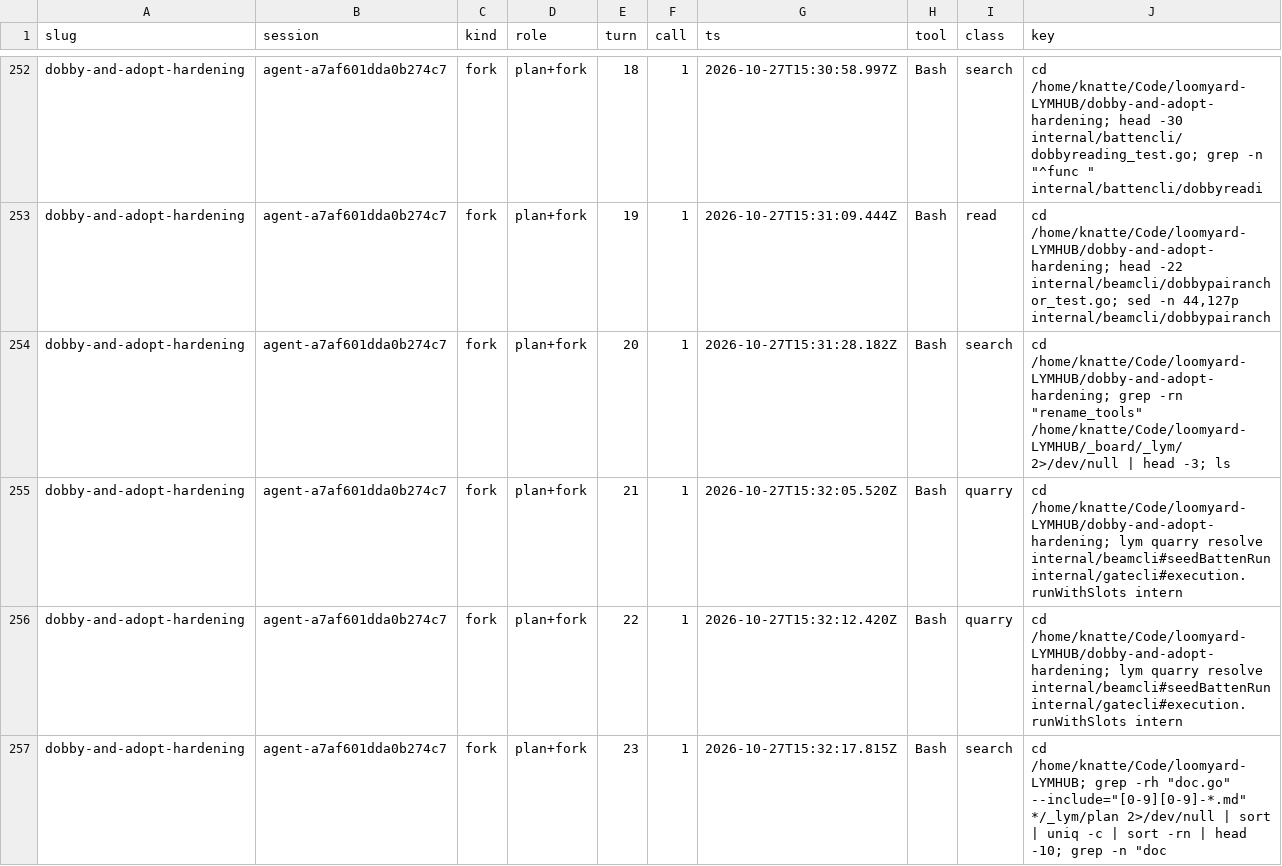
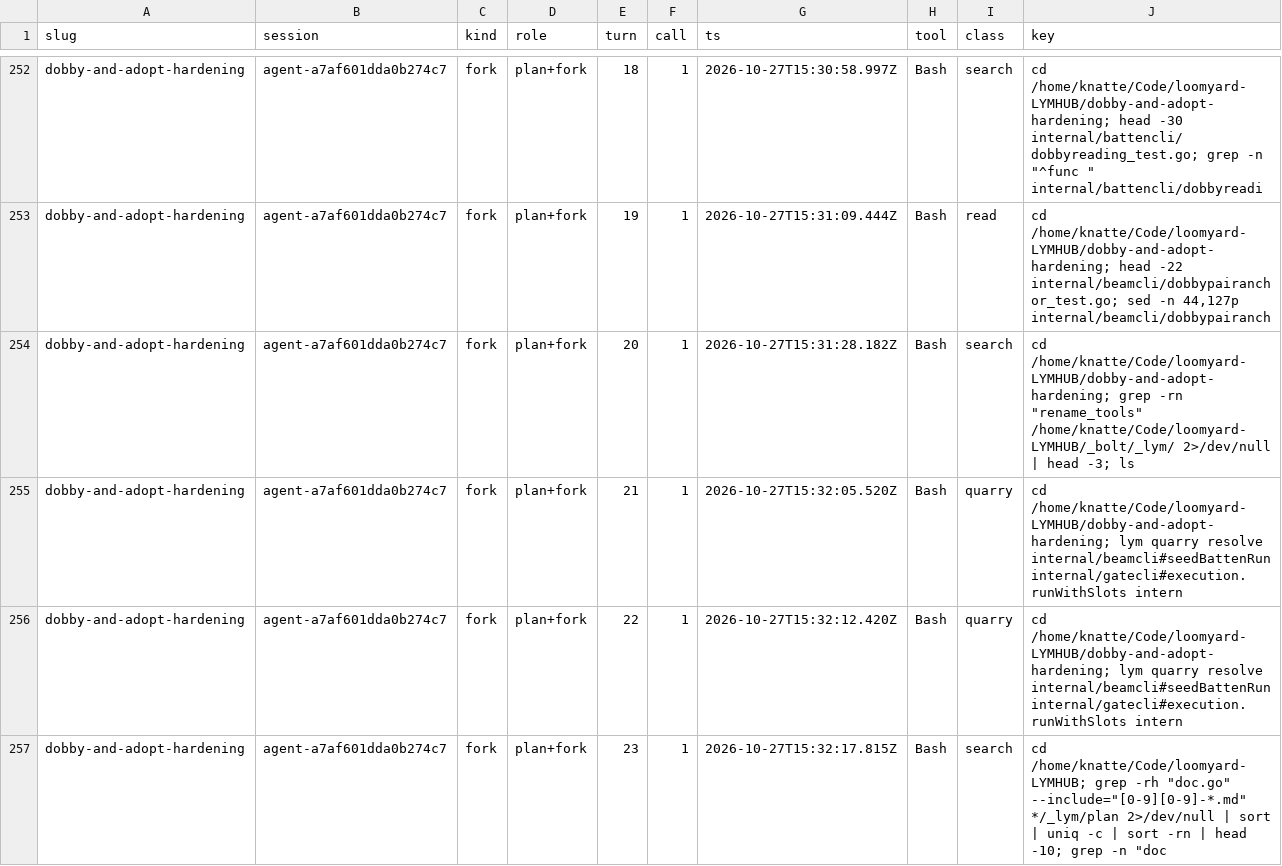
Before and after one commit to Knatte18/loomyard, a TSV file: docs/research/batching-effect-audit-2026-11-01/calls.tsv, drawn as a sheet; only a part is shown, gaps mark what is left out; the diff covers the shown part only.

Commit message:
Rename the Bolt checkout directory from _board to _bolt
The hub's Bolt checkout holds far more than the board: `board.json`, its README and design files, the hub's `_lym` config and orch rules, and heddle's database.
The directory is named after the repository it checks out, so `_board` becomes `_bolt`.

## What changes

- `lymcwd.BoltDirName` changes from `_board` to `_bolt`.
  Every other reader takes the name from that constant.
- Every remaining spelling of `_board` in docs, research notes, sandbox suites, `mill-config.yaml`, comments and tests becomes `_bolt`.
  This includes the `_boardroom` near-miss case in `TestIsReservedHubName`, now `_boltroom`.
- `tools/boltrename` is new: a one-shot program that renames an existing hub's checkout.
  Run it once per hub with `go run ./tools/boltrename -hub <hub dir>`, after a lym binary that knows only `_bolt` is installed.

## Design decisions

- lym itself knows `_bolt` only.
  There is no fallback to `_board`, no detection of the old name and no migration case; `boltrename` is the only place the old name appears.
- `boltrename` handles the hubs on Neve and OSL-1046 as they are today.
  It stops and names what it found when the hub holds anything but a prime, its weft, `_launchers`, the Bolt checkout and workspace files, or when the checkout's git worktree links are not the ones it expects.
- It refuses while a lym process, or any process working in the hub, is alive.
- It renames the checkout and its git worktree admin directory, rewrites the two gitdir links between them, moves the hub's own process records, and re-points every `_board` path in the hub's workspace files, the prime's `.vscode` files and the weft's `reed.json`.
- It never runs git.
- The two bulk data files `calls.tsv` under `docs/research` change only where they quote the old path.
- No refactor rides along.
- The task runs alone, with no other run in flight.

`boltrename` is deleted from the repository once both hubs are migrated.

## To check by hand

- Run `boltrename` on a copy of a real hub (Neve, then OSL-1046) and confirm lym starts and `lym board` reads the board from `_bolt`.
- Confirm no live reed command, VS Code setting or workspace file still holds `_board` after the run.
- Search the tree for `_board` outside `tools/boltrename`; none should remain.

Created using
 - LoomYard https://github.com/Knatte18/loomyard
 - Claude <noreply@anthropic.com>

```diff
--- a/docs/research/batching-effect-audit-2026-11-01/calls.tsv
+++ b/docs/research/batching-effect-audit-2026-11-01/calls.tsv
@@ -253,3 +253,3 @@ dobby-and-adopt-hardening	agent-a7af601dda0b274c7	fork	plan+fork	18	1	2026-10-27
 dobby-and-adopt-hardening	agent-a7af601dda0b274c7	fork	plan+fork	19	1	2026-10-27T15:31:09.444Z	Bash	read	cd /home/knatte/Code/loomyard-LYMHUB/dobby-and-adopt-hardening; head -22 internal/beamcli/dobbypairanchor_test.go; sed -n 44,127p internal/beamcli/dobbypairanch
-dobby-and-adopt-hardening	agent-a7af601dda0b274c7	fork	plan+fork	20	1	2026-10-27T15:31:28.182Z	Bash	search	cd /home/knatte/Code/loomyard-LYMHUB/dobby-and-adopt-hardening; grep -rn "rename_tools" /home/knatte/Code/loomyard-LYMHUB/_board/_lym/ 2>/dev/null | head -3; ls
+dobby-and-adopt-hardening	agent-a7af601dda0b274c7	fork	plan+fork	20	1	2026-10-27T15:31:28.182Z	Bash	search	cd /home/knatte/Code/loomyard-LYMHUB/dobby-and-adopt-hardening; grep -rn "rename_tools" /home/knatte/Code/loomyard-LYMHUB/_bolt/_lym/ 2>/dev/null | head -3; ls
 dobby-and-adopt-hardening	agent-a7af601dda0b274c7	fork	plan+fork	21	1	2026-10-27T15:32:05.520Z	Bash	quarry	cd /home/knatte/Code/loomyard-LYMHUB/dobby-and-adopt-hardening; lym quarry resolve internal/beamcli#seedBattenRun internal/gatecli#execution.runWithSlots intern
```
Also changed, not shown: 51 edited cells elsewhere in this file, docs/research/turn-audit-2026-10-28/calls.tsv, 39 other files.
